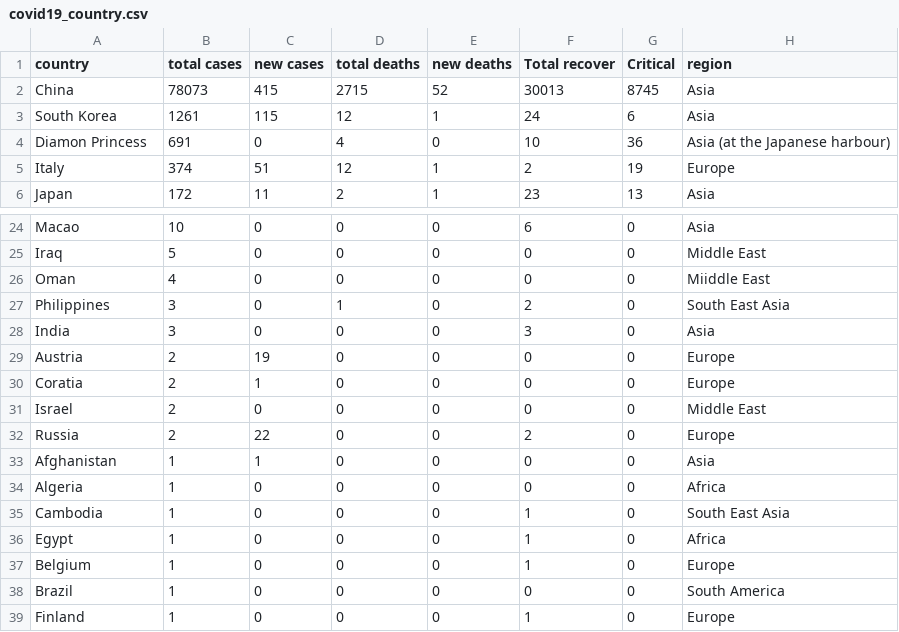
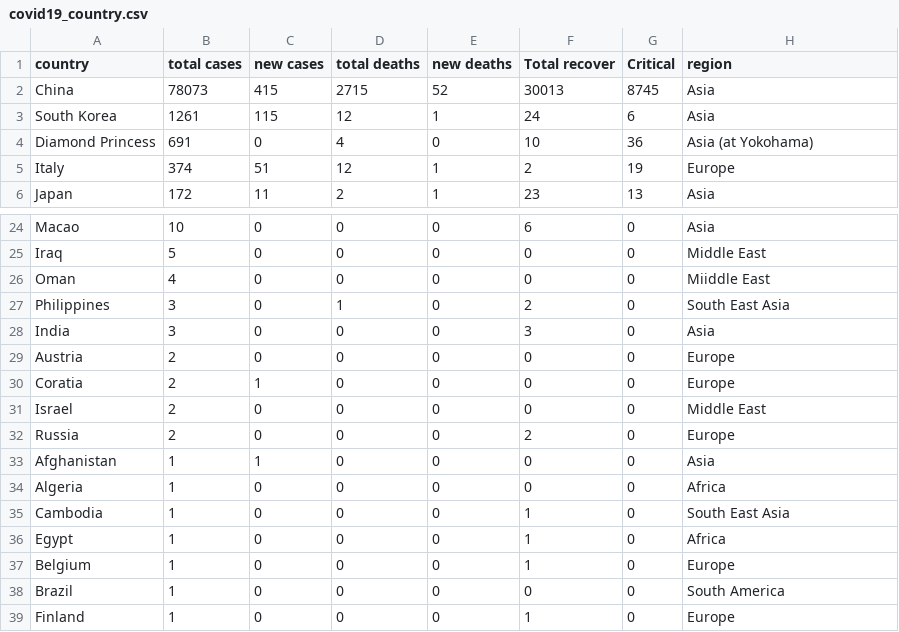
Before and after one commit to saitzaw/covid-dash, a CSV file: app/helper/covid19_country.csv, drawn as a sheet; only a part is shown, gaps mark what is left out.

Commit message:
fix the typo error and spelling

```diff
--- a/app/helper/covid19_country.csv
+++ b/app/helper/covid19_country.csv
@@ -3,3 +3,3 @@ China,78073,415,2715,52,30013,8745,Asia
 South Korea,1261,115,12,1,24,6,Asia
-Diamon Princess,691,0,4,0,10,36,Asia (at the Japanese harbour)
+Diamond Princess,691,0,4,0,10,36,Asia (at Yokohama)
 Italy,374,51,12,1,2,19,Europe
@@ -28,6 +28,6 @@ Philippines,3,0,1,0,2,0,South East Asia
 India,3,0,0,0,3,0,Asia
-Austria,2,19,0,0,0,0,Europe
+Austria,2,0,0,0,0,0,Europe
 Coratia,2,1,0,0,0,0,Europe
 Israel,2,0,0,0,0,0,Middle East
-Russia,2,22,0,0,2,0,Europe
+Russia,2,0,0,0,2,0,Europe
 Afghanistan,1,1,0,0,0,0,Asia
```
